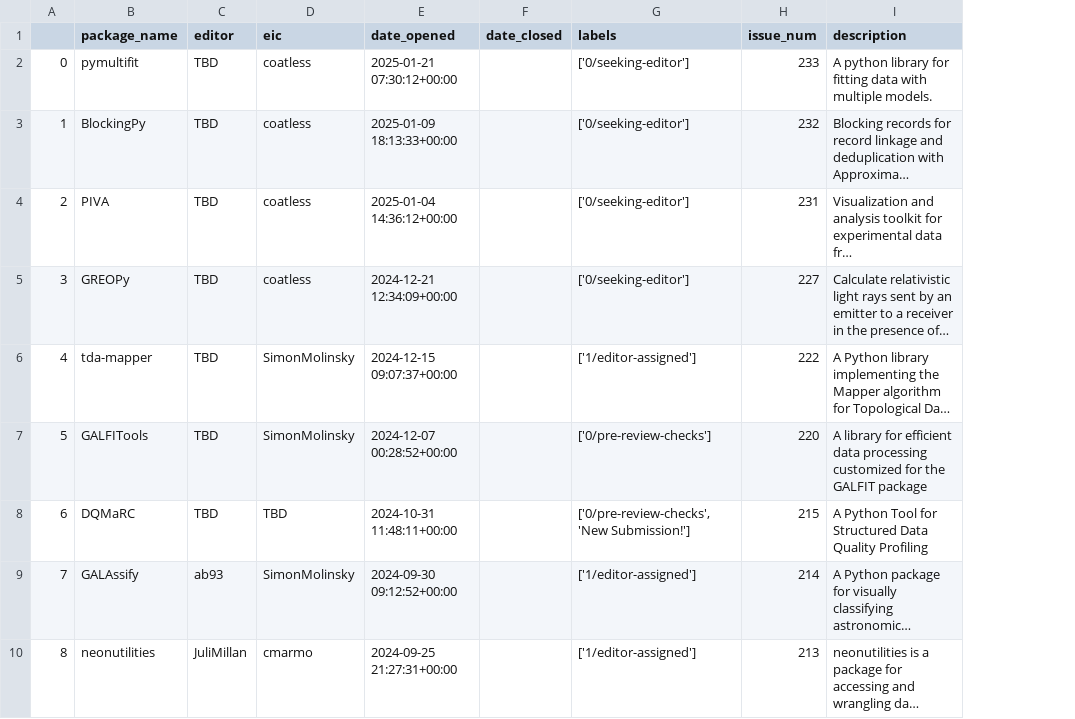
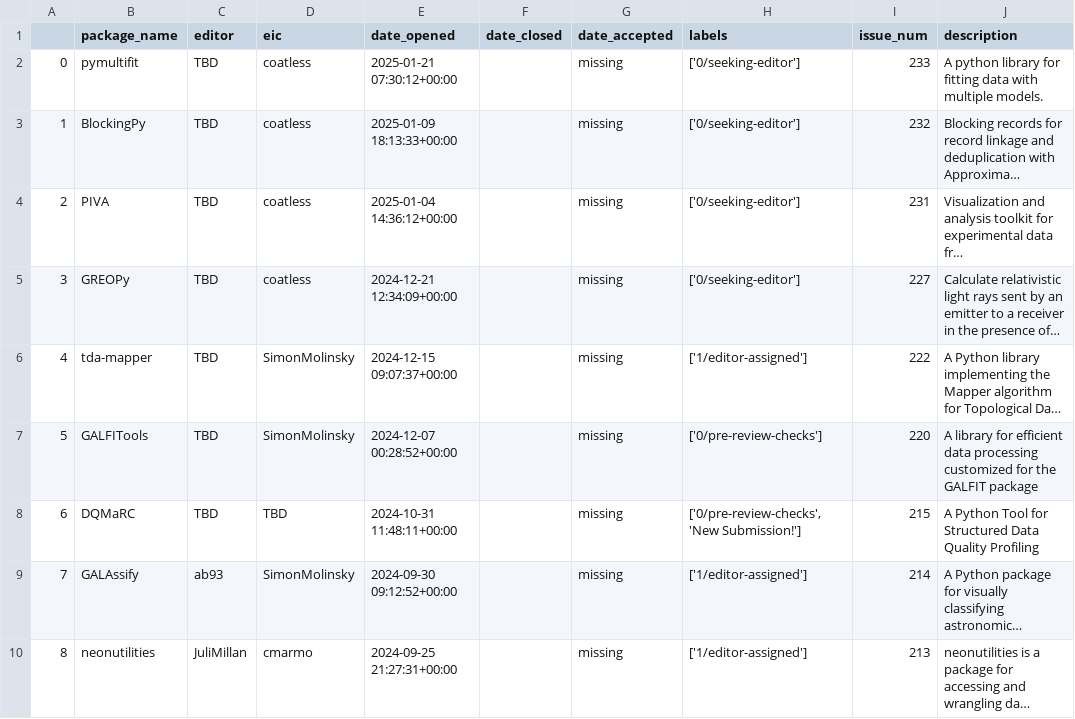
Before and after one commit to pyOpenSci/peer-review-metrics, a CSV file: _data/review_submissions.csv, drawn as a sheet; only a part is shown; long unchanged cells end in …; the diff names each change by its address in the sheet, - before the commit and + after, or states it on an @@ line.

```diff
--- a/_data/review_submissions.csv
+++ b/_data/review_submissions.csv
+column G (date_accepted), rows 2-10: all missing
```
Also changed, not shown: _data/2025_all_issues_prs.csv, _data/review_presubmissions.csv.
